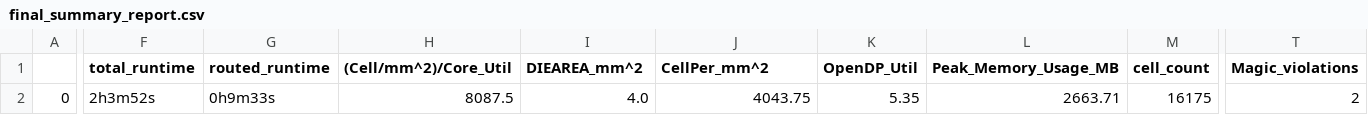
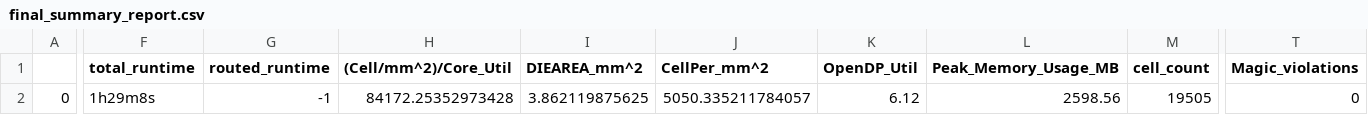
Before and after one commit to cpu-dev/caravel_jacaranda-8, a CSV file: openlane/computer/runs/computer/reports/final_summary_report.csv, drawn as a sheet; only a part is shown, gaps mark what is left out; the diff covers the shown part only; the diff names each change by its address in the sheet, - before the commit and + after, or states it on an @@ line.

```diff
--- a/openlane/computer/runs/computer/reports/final_summary_report.csv
+++ b/openlane/computer/runs/computer/reports/final_summary_report.csv
-F2 (total_runtime): 2h3m52s
+F2 (total_runtime): 1h29m8s
-G2 (routed_runtime): 0h9m33s
+G2 (routed_runtime): -1
-H2 ((Cell/mm^2)/Core_Util): 8087.5
+H2 ((Cell/mm^2)/Core_Util): 84172.25352973428
-I2 (DIEAREA_mm^2): 4.0
+I2 (DIEAREA_mm^2): 3.862119875625
-J2 (CellPer_mm^2): 4043.75
+J2 (CellPer_mm^2): 5050.335211784057
-K2 (OpenDP_Util): 5.35
+K2 (OpenDP_Util): 6.12
-L2 (Peak_Memory_Usage_MB): 2663.71
+L2 (Peak_Memory_Usage_MB): 2598.56
-M2 (cell_count): 16175
+M2 (cell_count): 19505
-T2 (Magic_violations): 2
+T2 (Magic_violations): 0
```
Also changed, not shown: 38 edited cells elsewhere in this file, openlane/user_project_wrapper/runs/user_project_wrapper/reports/final_summary_report.csv, signoff/computer/final_summary_report.csv, 25 other files.
